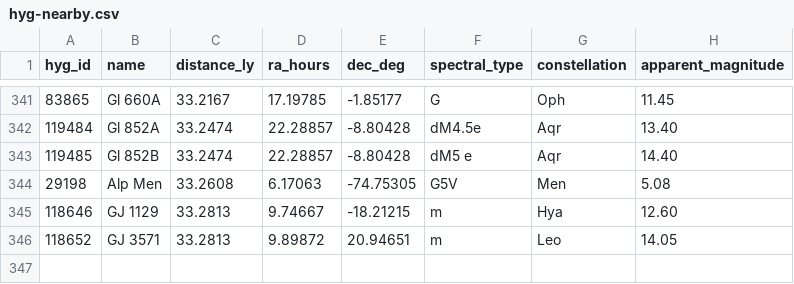
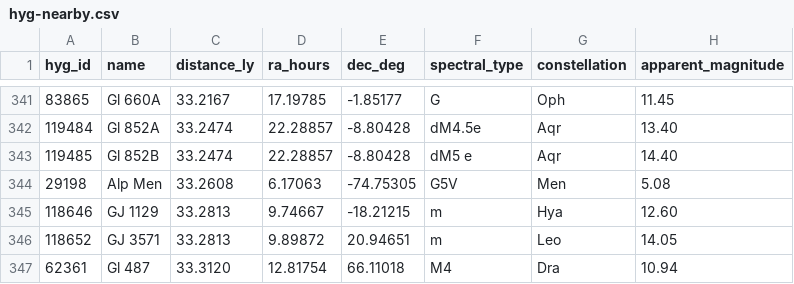
Before and after one commit to NadavShanun-design/hyperspace-sim, a CSV file: data/hyg-nearby.csv, drawn as a sheet; only a part is shown, gaps mark what is left out.

```diff
--- a/data/hyg-nearby.csv
+++ b/data/hyg-nearby.csv
@@ -346 +346,2 @@ hyg_id,name,distance_ly,ra_hours,dec_deg,spectral_type,constellation,apparent_ma
 118652,GJ 3571,33.2813,9.89872,20.94651,m,Leo,14.05
+62361,Gl 487,33.3120,12.81754,66.11018,M4,Dra,10.94
```
